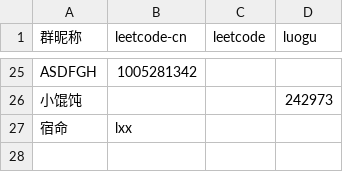
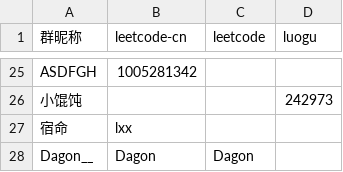
Before and after one commit to Nuullll/lc-checker, a CSV file: members.csv, drawn as a sheet; only a part is shown, gaps mark what is left out; the diff names each change by its address in the sheet, - before the commit and + after, or states it on an @@ line.

Commit message:
Fix counter bug. Add new member @Dagon__

```diff
--- a/members.csv
+++ b/members.csv
+row 28: Dagon__ | Dagon | Dagon
```
Also changed, not shown: 2 other files.
